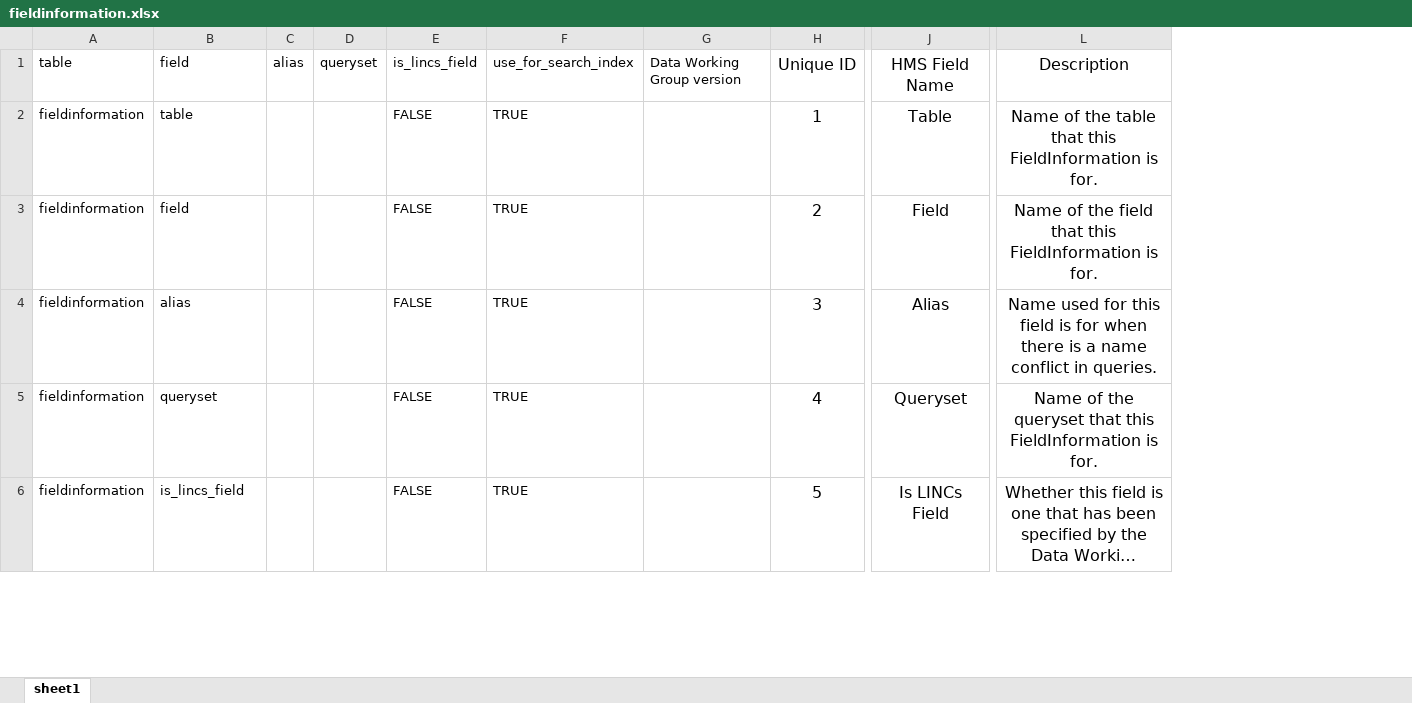
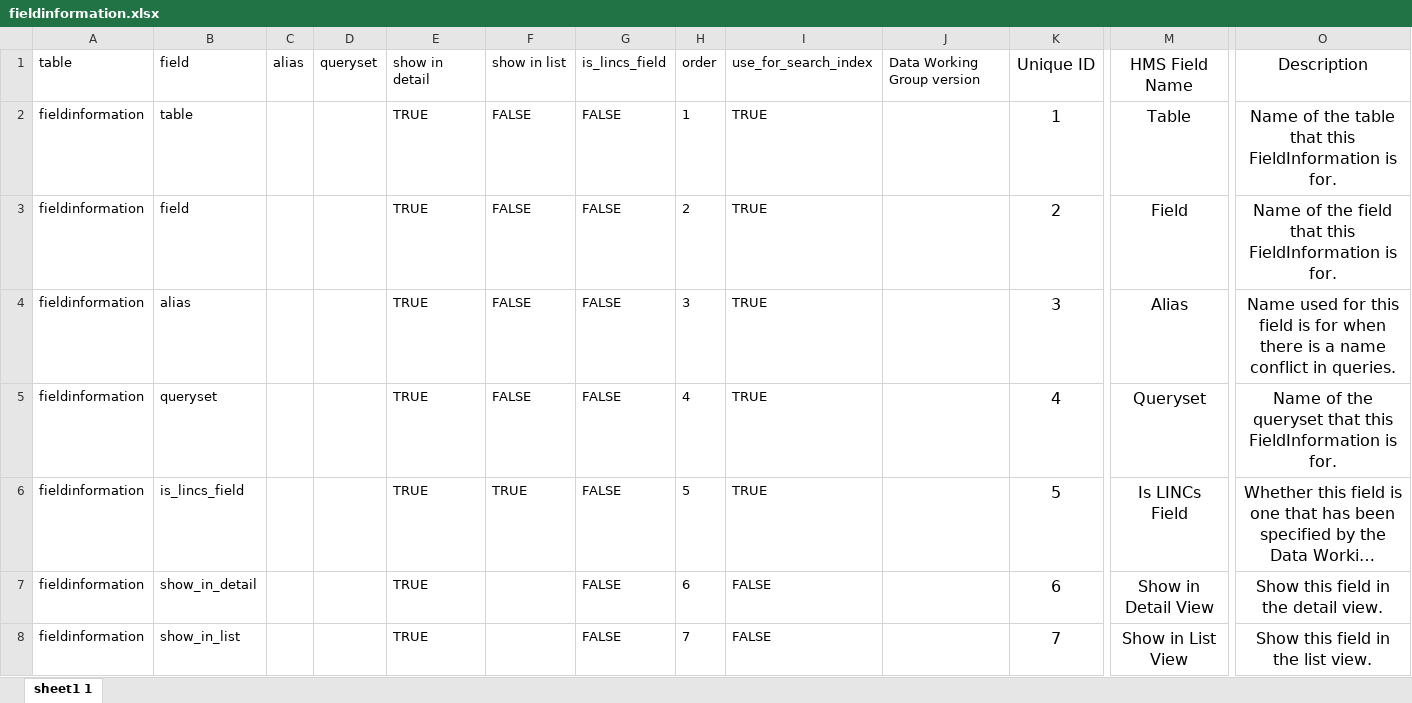
Before and after one commit to hmslincs/hmslincs, an Excel workbook: sampledata/fieldinformation.xlsx, sheet sheet1 1, drawn as a sheet; only a part is shown, gaps mark what is left out; long unchanged cells end in …; values as stored, in another font and other column widths than the file's, no borders; rows hold the shown columns only; the diff covers the shown part only; the diff names each change by its address in the sheet, - before the commit and + after, or states it on an @@ line.

Commit message:
fieldinformation update: - updates to the detail views and the api to use fieldinformation - detail, api, and list views use fieldinformation to determine which fields to show

```diff
--- a/sampledata/fieldinformation.xlsx (sheet sheet1 1)
+++ b/sampledata/fieldinformation.xlsx (sheet sheet1 1)
-sheet tab: sheet1
+sheet tab: sheet1 1
+column E, rows 1-6: show in detail | TRUE | TRUE | TRUE | TRUE | TRUE
+column F, rows 1-6: show in list | FALSE | FALSE | FALSE | FALSE | TRUE
+column H, rows 1-6: order | 1 | 2 | 3 | 4 | 5
+row 7: fieldinformation | show_in_detail |  |  | TRUE |  | FALSE | 6 | FALSE |  | 6 | Show in Detail View | Show this field in the detail view.
+row 8: fieldinformation | show_in_list |  |  | TRUE |  | FALSE | 7 | FALSE |  | 7 | Show in List View | Show this field in the list view.
```
Also changed, not shown: 3 added rows and 38 edited cells elsewhere in this sheet, 18 other files.
